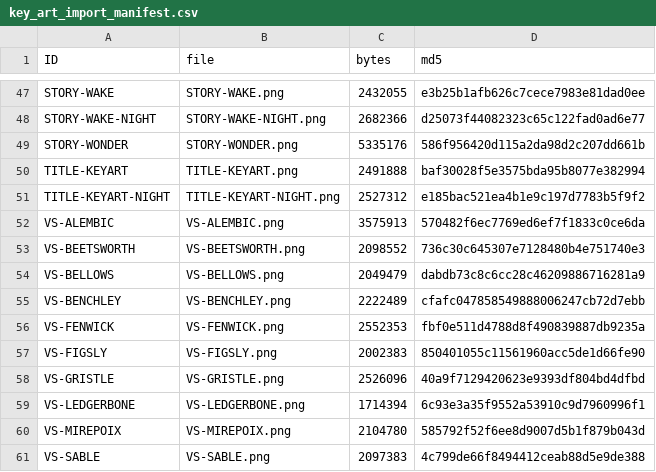
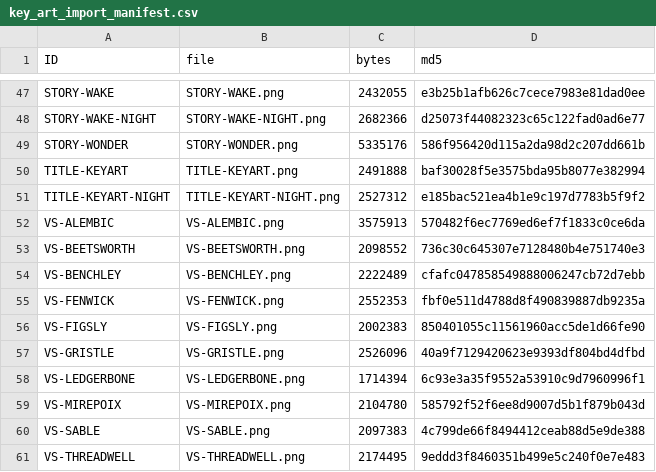
Before and after one commit to Aglowatz/Deckbuilder-rpg, a CSV file: data/source/key_art_import_manifest.csv, drawn as a sheet; only a part is shown, gaps mark what is left out; the shorter side is filled out with more unchanged rows; the diff names each change by its address in the sheet, - before the commit and + after, or states it on an @@ line.

```diff
--- a/data/source/key_art_import_manifest.csv
+++ b/data/source/key_art_import_manifest.csv
-row 54: VS-BELLOWS | VS-BELLOWS.png | 2049479 | dabdb73c8c6cc28c46209886716281a9
```
Also changed, not shown: data/source/ui_import_manifest.csv, 31 other files.
